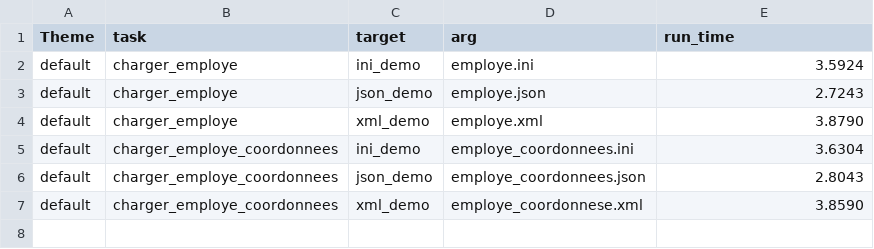
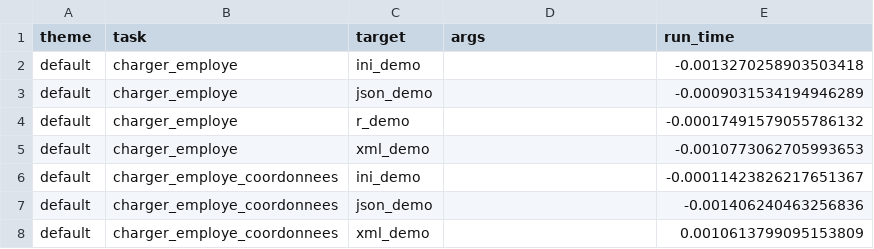
Before and after one commit to AlexisLenoir/Benchtrack, a CSV file: infrastructures/ConfigFichier/output.csv, drawn as a sheet.

```diff
--- a/infrastructures/ConfigFichier/output.csv
+++ b/infrastructures/ConfigFichier/output.csv
@@ -1,7 +1,8 @@
-Theme,task,target,arg, run_time
-default,charger_employe,ini_demo,employe.ini,3.5924
-default,charger_employe,json_demo,employe.json,2.7243
-default,charger_employe,xml_demo,employe.xml,3.8790
-default,charger_employe_coordonnees,ini_demo,employe_coordonnees.ini,3.6304
-default,charger_employe_coordonnees,json_demo,employe_coordonnees.json,2.8043
-default,charger_employe_coordonnees,xml_demo,employe_coordonnese.xml,3.8590
+theme,task,target,args,run_time
+default,charger_employe,ini_demo,,-0.0013270258903503418
+default,charger_employe,json_demo,,-0.0009031534194946289
+default,charger_employe,r_demo,,-0.00017491579055786132
+default,charger_employe,xml_demo,,-0.0010773062705993653
+default,charger_employe_coordonnees,ini_demo,,-0.00011423826217651367
+default,charger_employe_coordonnees,json_demo,,-0.001406240463256836
+default,charger_employe_coordonnees,xml_demo,,0.0010613799095153809
```
Also changed, not shown: 25 other files.
